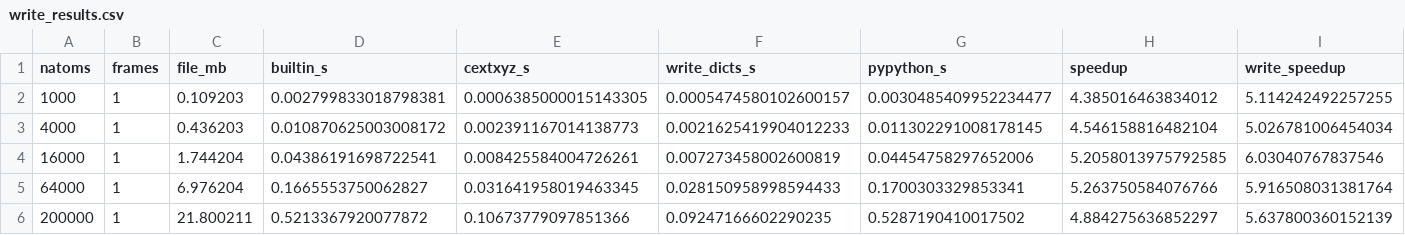
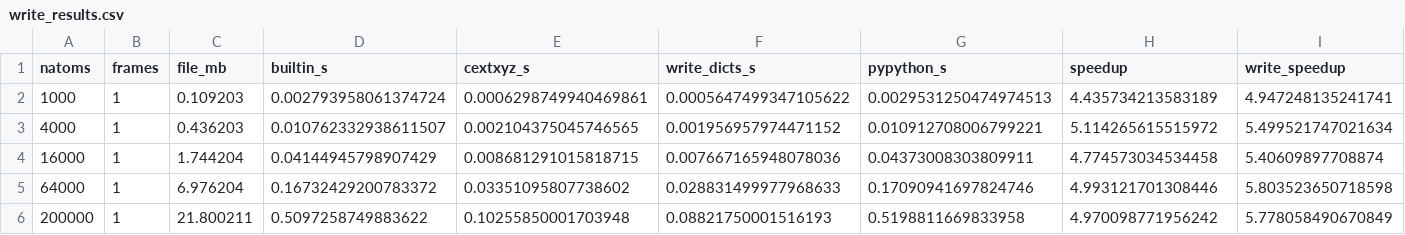
Before and after one commit to libAtoms/extxyz, a CSV file: benchmarks/write_results.csv, drawn as a sheet.

```diff
--- a/benchmarks/write_results.csv
+++ b/benchmarks/write_results.csv
@@ -1,6 +1,6 @@
 natoms,frames,file_mb,builtin_s,cextxyz_s,write_dicts_s,pypython_s,speedup,write_speedup
-1000,1,0.109203,0.002799833018798381,0.0006385000015143305,0.0005474580102600157,0.0030485409952234477,4.385016463834012,5.114242492257255
-4000,1,0.436203,0.010870625003008172,0.002391167014138773,0.0021625419904012233,0.011302291008178145,4.546158816482104,5.026781006454034
-16000,1,1.744204,0.04386191698722541,0.008425584004726261,0.007273458002600819,0.04454758297652006,5.2058013975792585,6.03040767837546
-64000,1,6.976204,0.1665553750062827,0.031641958019463345,0.028150958998594433,0.1700303329853341,5.263750584076766,5.916508031381764
-200000,1,21.800211,0.5213367920077872,0.10673779097851366,0.09247166602290235,0.5287190410017502,4.884275636852297,5.637800360152139
+1000,1,0.109203,0.002793958061374724,0.0006298749940469861,0.0005647499347105622,0.0029531250474974513,4.435734213583189,4.947248135241741
+4000,1,0.436203,0.010762332938611507,0.002104375045746565,0.001956957974471152,0.010912708006799221,5.114265615515972,5.499521747021634
+16000,1,1.744204,0.04144945798907429,0.008681291015818715,0.007667165948078036,0.04373008303809911,4.774573034534458,5.40609897708874
+64000,1,6.976204,0.16732429200783372,0.03351095807738602,0.028831499977968633,0.17090941697824746,4.993121701308446,5.803523650718598
+200000,1,21.800211,0.5097258749883622,0.10255850001703948,0.08821750001516193,0.5198811669833958,4.970098771956242,5.778058490670849
```
Also changed, not shown: benchmarks/results.csv, 21 other files.
